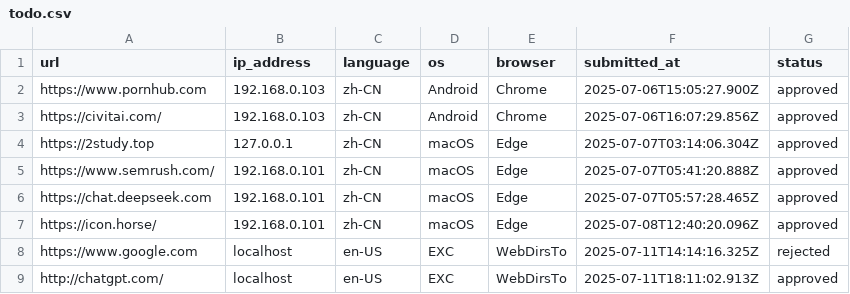
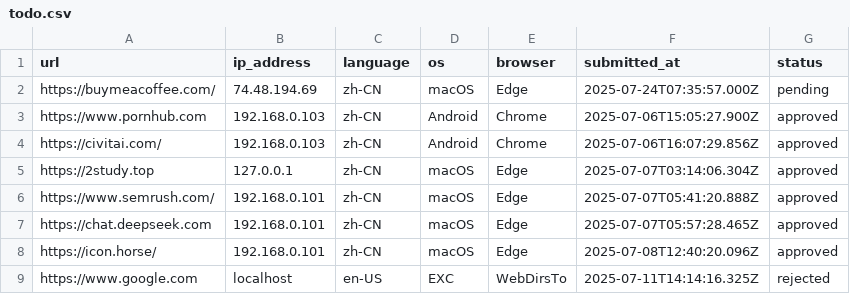
Before and after one commit to excing/testnote, a CSV file: todo.csv, drawn as a sheet; only a part is shown; the shorter side is filled out with more unchanged rows; the diff names each change by its address in the sheet, - before the commit and + after, or states it on an @@ line.

Commit message:
Add todo: https://buymeacoffee.com/

```diff
--- a/todo.csv
+++ b/todo.csv
+row 2: https://buymeacoffee.com/ | 74.48.194.69 | zh-CN | macOS | Edge | 2025-07-24T07:35:57.000Z | pending
```
